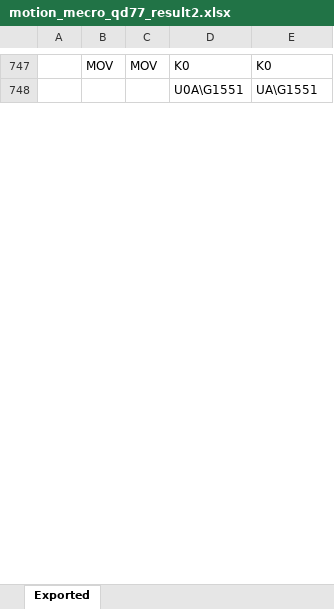
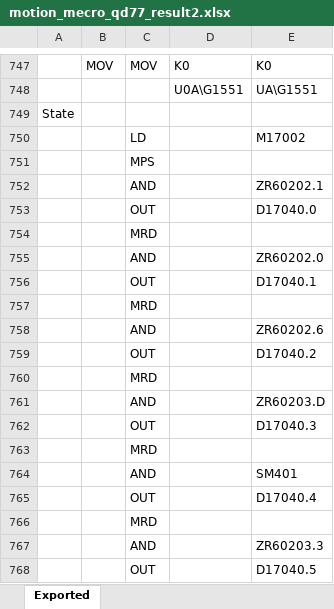
Before and after one commit to jokwangjo89/motionProgramMecro, an Excel workbook: motion_mecro_qd77_result2.xlsx, sheet Exported, drawn as a sheet; only a part is shown, gaps mark what is left out; values as stored, in another font and other column widths than the file's, no borders; the diff covers the shown part only; the diff names each change by its address in the sheet, - before the commit and + after, or states it on an @@ line.

```diff
--- a/motion_mecro_qd77_result2.xlsx (sheet Exported)
+++ b/motion_mecro_qd77_result2.xlsx (sheet Exported)
+row 749: State
+row 750:  |  | LD |  | M17002
+row 751:  |  | MPS
+row 752:  |  | AND |  | ZR60202.1
+row 753:  |  | OUT |  | D17040.0
+row 754:  |  | MRD
+row 755:  |  | AND |  | ZR60202.0
+row 756:  |  | OUT |  | D17040.1
+row 757:  |  | MRD
+row 758:  |  | AND |  | ZR60202.6
+row 759:  |  | OUT |  | D17040.2
+row 760:  |  | MRD
+row 761:  |  | AND |  | ZR60203.D
+row 762:  |  | OUT |  | D17040.3
+row 763:  |  | MRD
+row 764:  |  | AND |  | SM401
+row 765:  |  | OUT |  | D17040.4
+row 766:  |  | MRD
+row 767:  |  | AND |  | ZR60203.3
+row 768:  |  | OUT |  | D17040.5
```
Also changed, not shown: 727 added rows elsewhere in this sheet, 2 other files.
